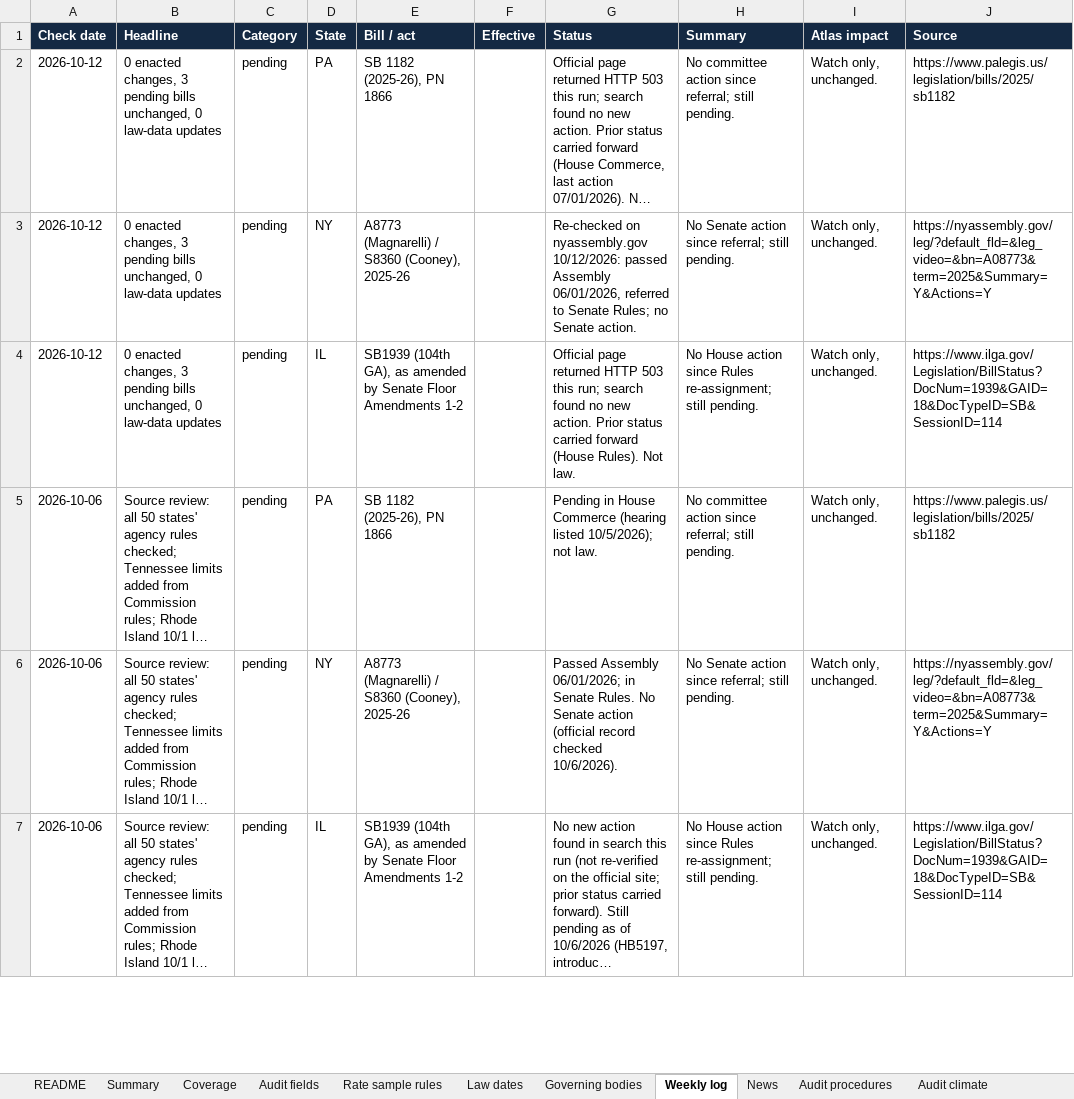
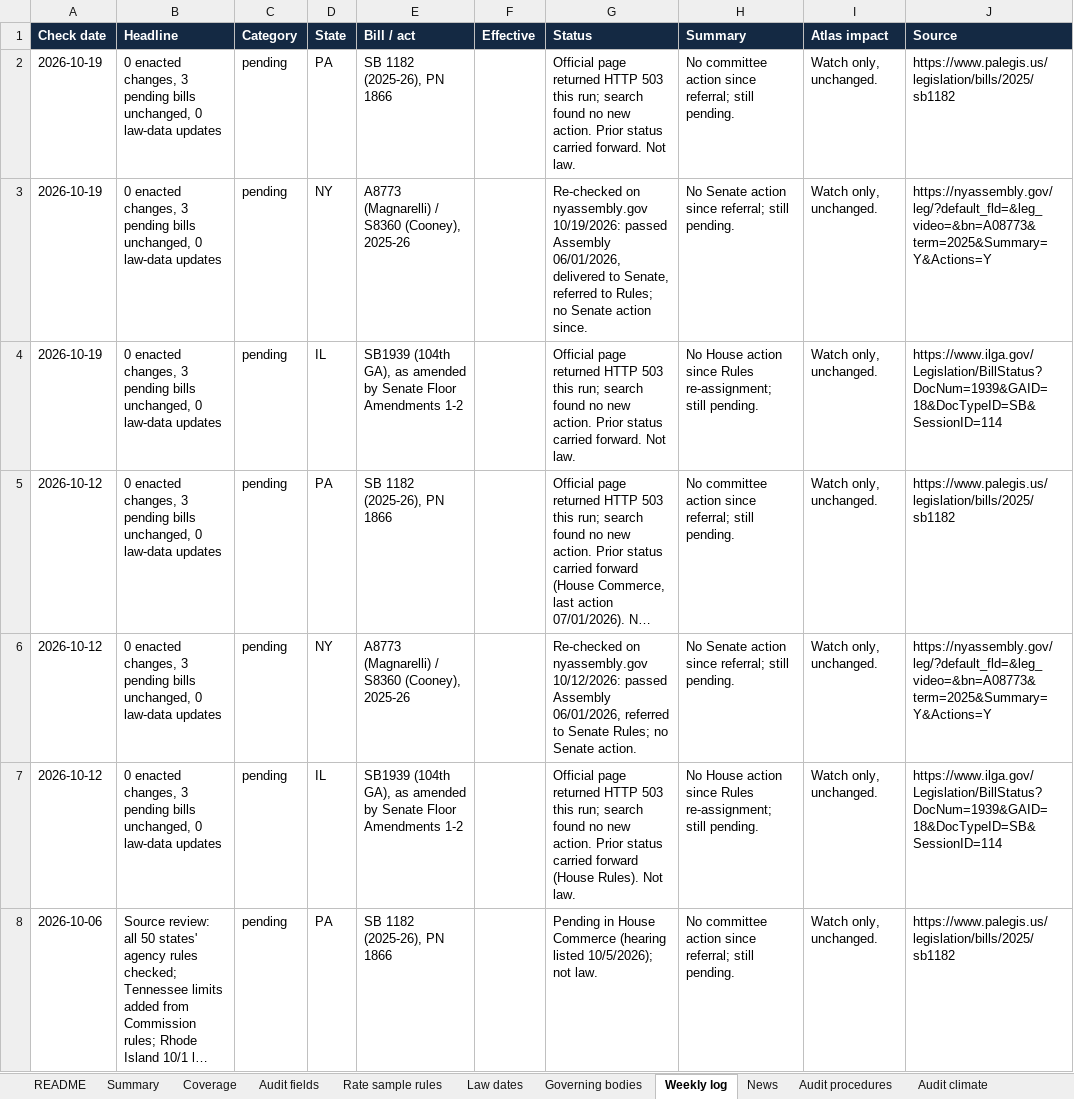
Before and after one commit to Broker593/Warranty-Reimbursement-Atlas, an Excel workbook: docs/downloads/warranty-atlas.xlsx, sheet Weekly log, drawn as a sheet; only a part is shown; the shorter side is filled out with more unchanged rows; long unchanged cells end in …; values as stored, in another font and other column widths than the file's, no borders; the diff names each change by its address in the sheet, - before the commit and + after, or states it on an @@ line.

```diff
--- a/docs/downloads/warranty-atlas.xlsx (sheet Weekly log)
+++ b/docs/downloads/warranty-atlas.xlsx (sheet Weekly log)
+row 2: 2026-10-19 | 0 enacted changes, 3 pending bills unchanged, 0 law-data updates | pending | PA | SB 1182 (2025-26), PN 1866 |  | Official page returned HTTP 503 this run; search found no new action. Prior status carried forward. Not law. | No committee action since referral; still pending. | Watch only, unchanged. | https://www.palegis.us/legislation/bills/2025/sb1182
+row 3: 2026-10-19 | 0 enacted changes, 3 pending bills unchanged, 0 law-data updates | pending | NY | A8773 (Magnarelli) / S8360 (Cooney), 2025-26 |  | Re-checked on nyassembly.gov 10/19/2026: passed Assembly 06/01/2026, delivered to Senate, referred to Rules; no Senate action since. | No Senate action since referral; still pending. | Watch only, unchanged. | https://nyassembly.gov/leg/?default_fld=&leg_video=&bn=A08773&term=2025&Summary=Y&Actions=Y
+row 4: 2026-10-19 | 0 enacted changes, 3 pending bills unchanged, 0 law-data updates | pending | IL | SB1939 (104th GA), as amended by Senate Floor Amendments 1-2 |  | Official page returned HTTP 503 this run; search found no new action. Prior status carried forward. Not law. | No House action since Rules re-assignment; still pending. | Watch only, unchanged. | https://www.ilga.gov/Legislation/BillStatus?DocNum=1939&GAID=18&DocTypeID=SB&SessionID=114
```
Also changed, not shown: sheet README, 53 other files.
